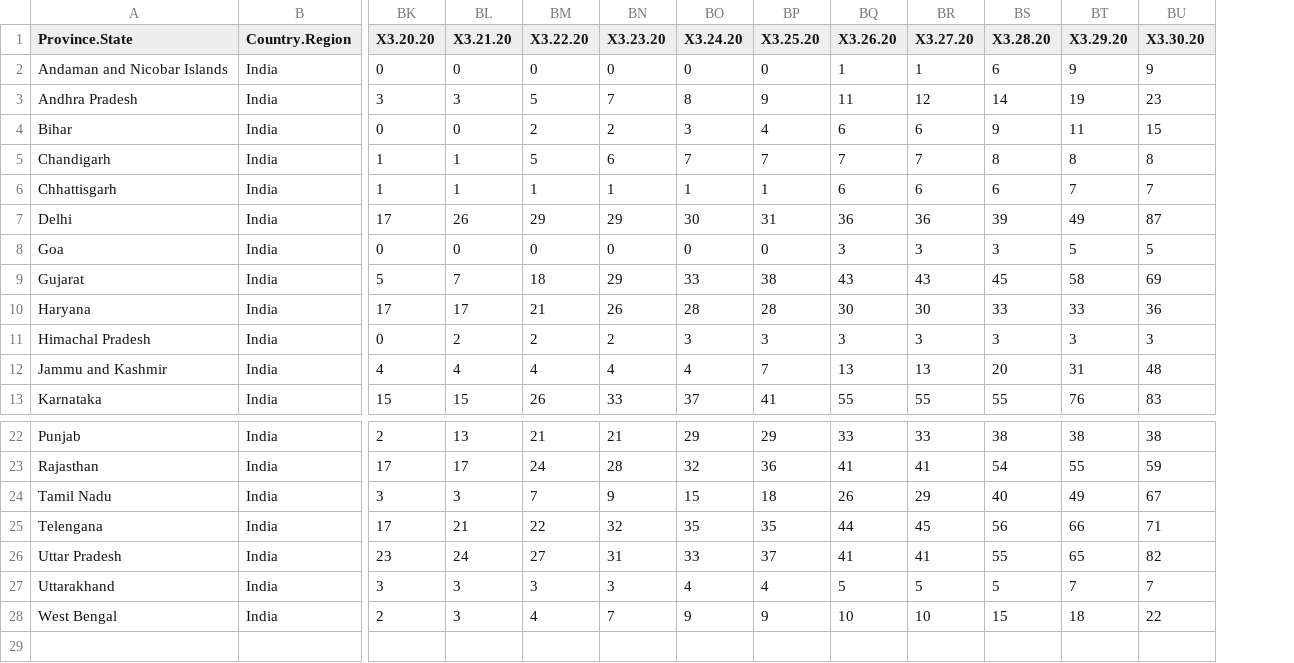
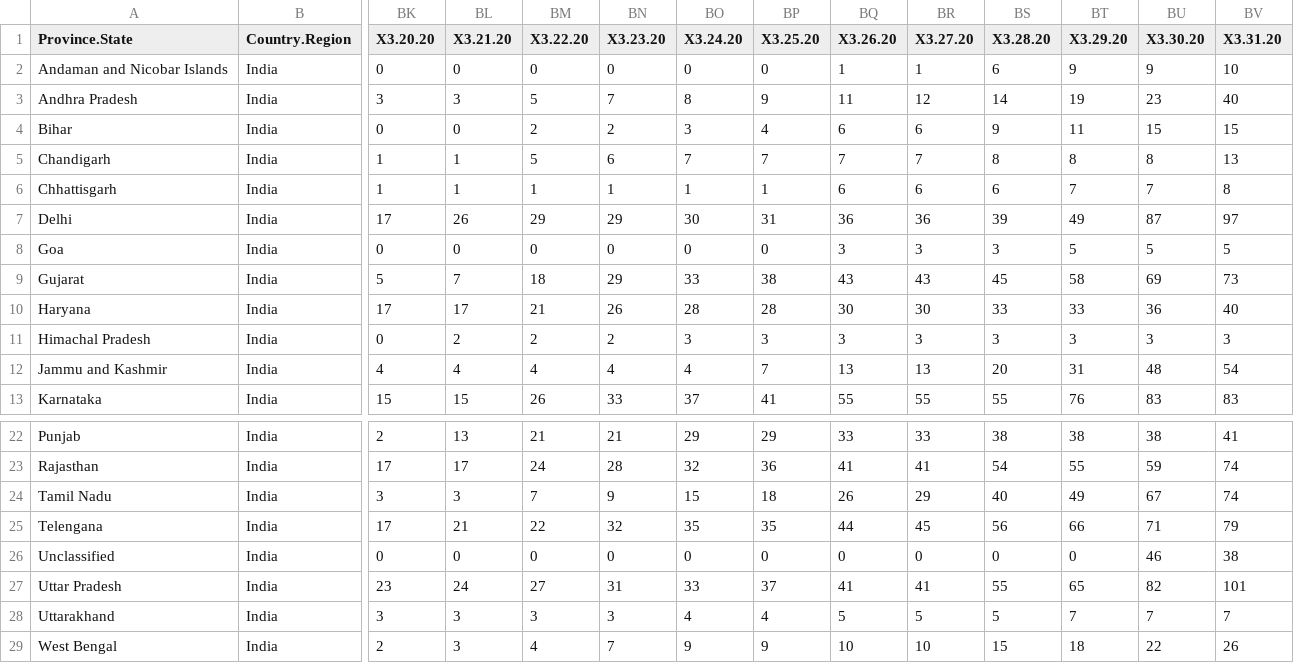
Before and after one commit to ravi-prakash1907/COVID-19-India, a CSV file: time_series_data/ready/time_series_19-covid-Confirmed-India.csv, drawn as a sheet; only a part is shown, gaps mark what is left out; rows hold the shown columns only; the diff names each change by its address in the sheet, - before the commit and + after, or states it on an @@ line.

```diff
--- a/time_series_data/ready/time_series_19-covid-Confirmed-India.csv
+++ b/time_series_data/ready/time_series_19-covid-Confirmed-India.csv
+column BV (X3.31.20), rows 2-13: 10 | 40 | 15 | 13 | 8 | 97 | 5 | 73 | 40 | 3 | 54 | 83; rows 22-25: 41 | 74 | 74 | 79; rows 27-29: 101 | 7 | 26
+row 26: Unclassified | India | 0 | 0 | 0 | 0 | 0 | 0 | 0 | 0 | 0 | 0 | 46 | 38
```
Also changed, not shown: india-today/cleaned/statewise_ready.csv, india-today/ready_to_use/India_dataset_dateWise_summary.csv, 17 other files.
